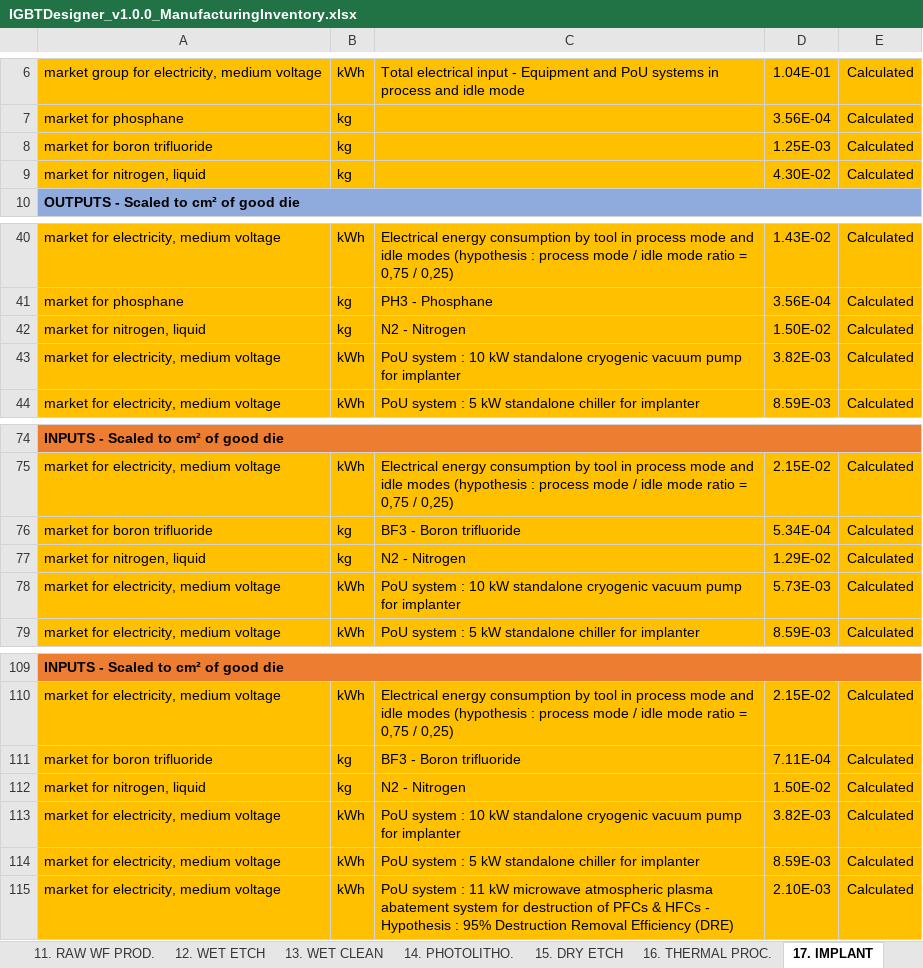
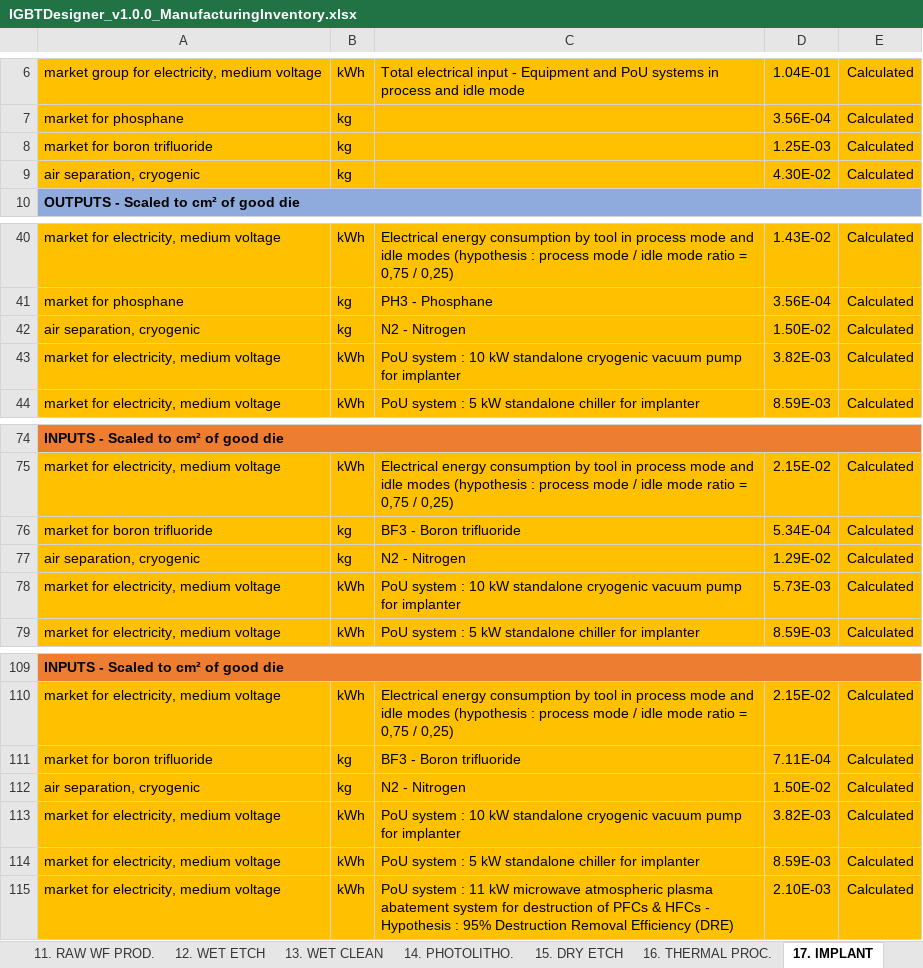
Before and after one commit to merce-fra/PELCA, an Excel workbook: Input example/PELCADeviceDesigner/IGBTDesigner_v1.0.0_ManufacturingInventory.xlsx, sheet 17. IMPLANT, drawn as a sheet; only a part is shown, gaps mark what is left out; values as stored, in another font and other column widths than the file's, no borders; the diff names each change by its address in the sheet, - before the commit and + after, or states it on an @@ line.

```diff
--- a/Input example/PELCADeviceDesigner/IGBTDesigner_v1.0.0_ManufacturingInventory.xlsx (sheet 17. IMPLANT)
+++ b/Input example/PELCADeviceDesigner/IGBTDesigner_v1.0.0_ManufacturingInventory.xlsx (sheet 17. IMPLANT)
-A9: market for nitrogen, liquid
+A9: air separation, cryogenic
-A42: market for nitrogen, liquid
+A42: air separation, cryogenic
-A77: market for nitrogen, liquid
+A77: air separation, cryogenic
-A112: market for nitrogen, liquid
+A112: air separation, cryogenic
```
Also changed, not shown: sheet 24. WAFER FAB, sheet 18. CVD, sheet 14. PHOTOLITHO., sheet 15. DRY ETCH, sheet 3. SUMMARY LCI, sheet 16. THERMAL PROC., 3 more sheets, formulas that keep their value, charts or pictures, 2 other files.
